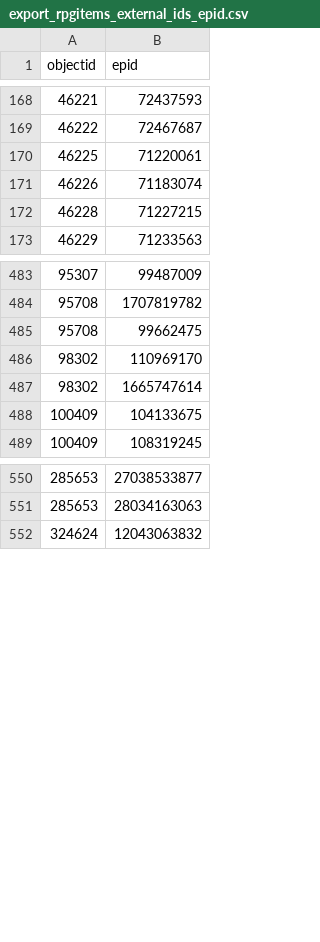
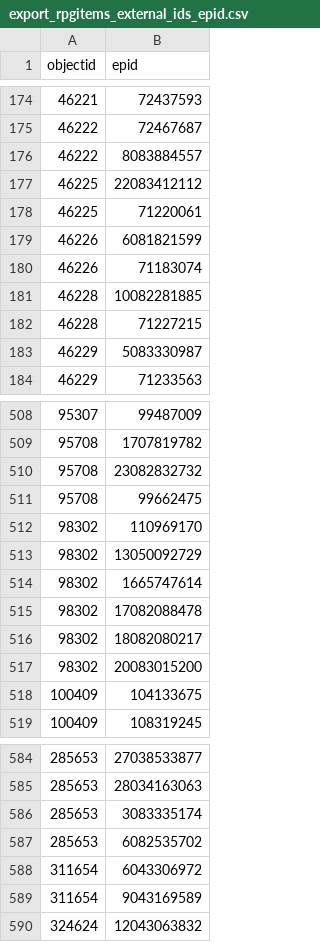
Before and after one commit to jebadirad/bgg-affiliate-generator, a CSV file: files/export_rpgitems_external_ids_epid.csv, drawn as a sheet; only a part is shown, gaps mark what is left out; the diff covers the shown part only; the diff names each change by its address in the sheet, - before the commit and + after, or states it on an @@ line.

```diff
--- a/files/export_rpgitems_external_ids_epid.csv
+++ b/files/export_rpgitems_external_ids_epid.csv
+row 176: 46222 | 8083884557
+row 177: 46225 | 22083412112
+row 179: 46226 | 6081821599
+row 181: 46228 | 10082281885
+row 183: 46229 | 5083330987
+row 510: 95708 | 23082832732
+row 513: 98302 | 13050092729
+row 515: 98302 | 17082088478
+row 516: 98302 | 18082080217
+row 517: 98302 | 20083015200
+row 586: 285653 | 3083335174
+row 587: 285653 | 6082535702
+row 588: 311654 | 6043306972
+row 589: 311654 | 9043169589
```
Also changed, not shown: 24 added rows elsewhere in this file, files/export_boardgames_external_ids_gtin.csv, files/export_boardgames_external_ids_isbn.csv, 26 other files.
